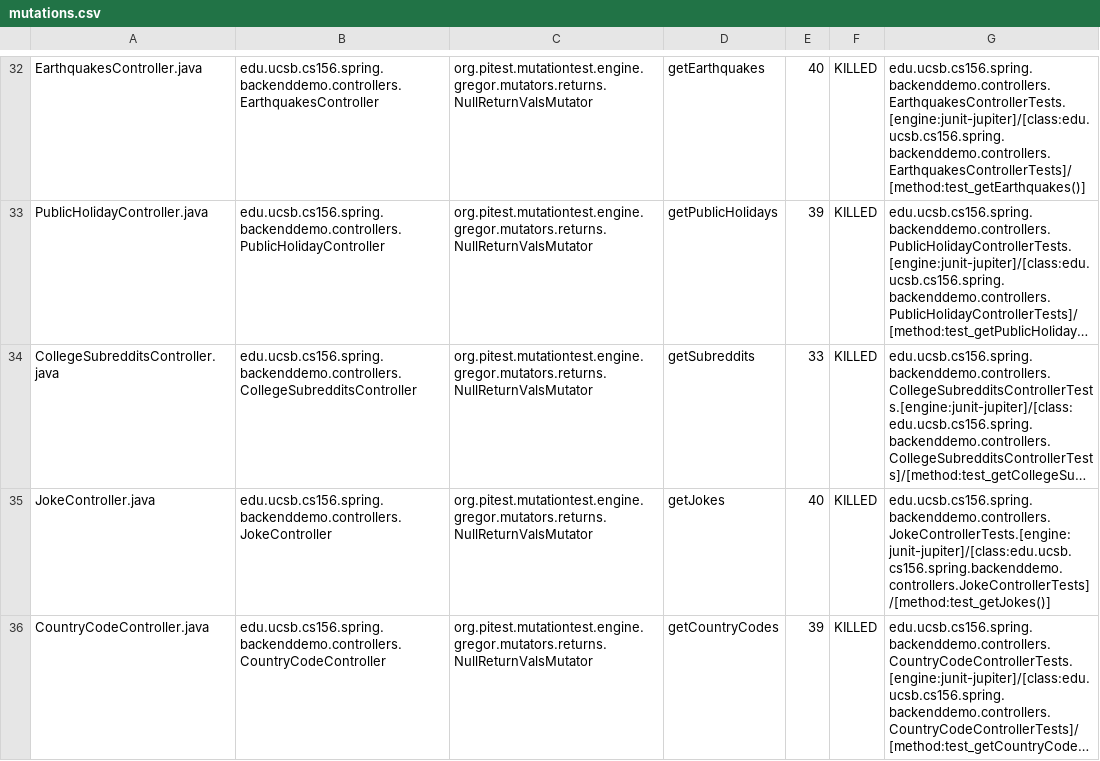
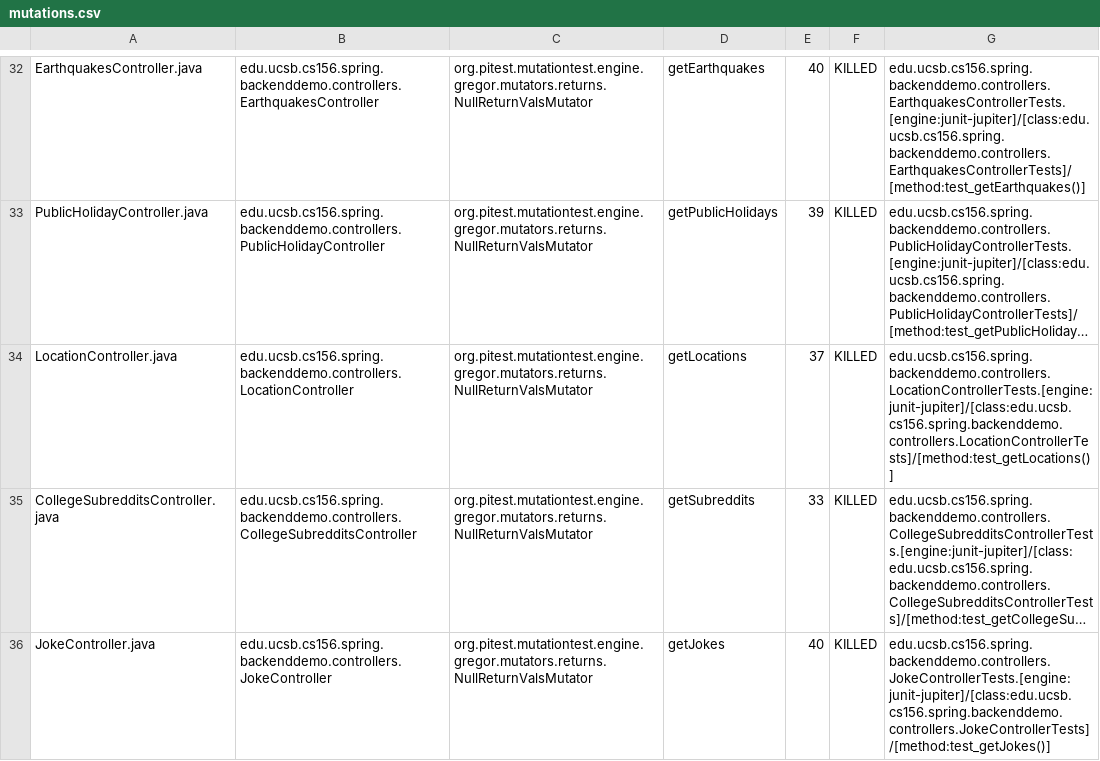
Before and after one commit to ucsb-cs156-s24/team01-s24-5pm-6, a CSV file: pitest/mutations.csv, drawn as a sheet; only a part is shown, gaps mark what is left out; the shorter side is filled out with more unchanged rows; long unchanged cells end in …; the diff names each change by its address in the sheet, - before the commit and + after, or states it on an @@ line.

Commit message:
Deploying to gh-pages from @ ucsb-cs156-s24/team01-s24-5pm-6@448761aecf47493e3094fecc1cde94b6fefe385a 🚀

```diff
--- a/pitest/mutations.csv
+++ b/pitest/mutations.csv
+row 34: LocationController.java | edu.ucsb.cs156.spring.backenddemo.controllers.LocationController | org.pitest.mutationtest.engine.gregor.mutators.returns.NullReturnValsMutator | getLocations | 37 | KILLED | edu.ucsb.cs156.spring.backenddemo.controllers.LocationControllerTests.[engine:junit-jupiter]/[class:edu.ucsb.cs156.spring.backenddemo.controllers.LocationControllerTests]/[method:test_getLocations()]
```
Also changed, not shown: 22 other files.
